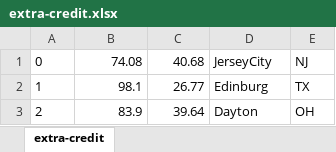
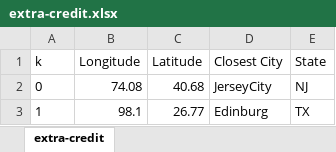
Before and after one commit to lee-vincent/cs475, an Excel workbook: proj3/output/extra-credit.xlsx, sheet extra-credit, drawn as a sheet; only a part is shown; the shorter side is filled out with more unchanged rows; values as stored, in another font and other column widths than the file's, no borders; table styles not drawn; the diff names each change by its address in the sheet, - before the commit and + after, or states it on an @@ line.

Commit message:
proj3 final

```diff
--- a/proj3/output/extra-credit.xlsx (sheet extra-credit)
+++ b/proj3/output/extra-credit.xlsx (sheet extra-credit)
+row 1: k | Longitude | Latitude | Closest City | State
```
Also changed, not shown: 1 other file.
